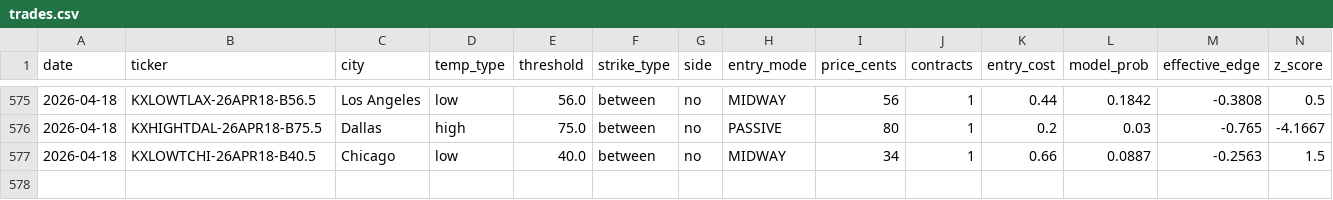
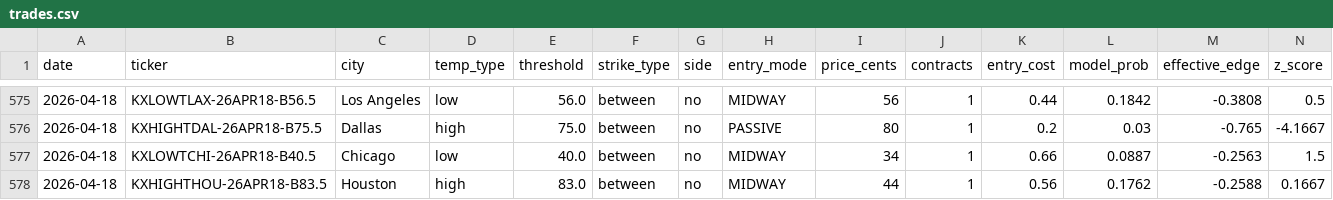
Before and after one commit to alexgarrison2/KalshiBotClaude, a CSV file: data/trades.csv, drawn as a sheet; only a part is shown, gaps mark what is left out; rows hold the shown columns only; the diff names each change by its address in the sheet, - before the commit and + after, or states it on an @@ line.

Commit message:
auto: trade log update

```diff
--- a/data/trades.csv
+++ b/data/trades.csv
+row 578: 2026-04-18 | KXHIGHTHOU-26APR18-B83.5 | Houston | high | 83.0 | between | no | MIDWAY | 44 | 1 | 0.56 | 0.1762 | -0.2588 | 0.1667
```
